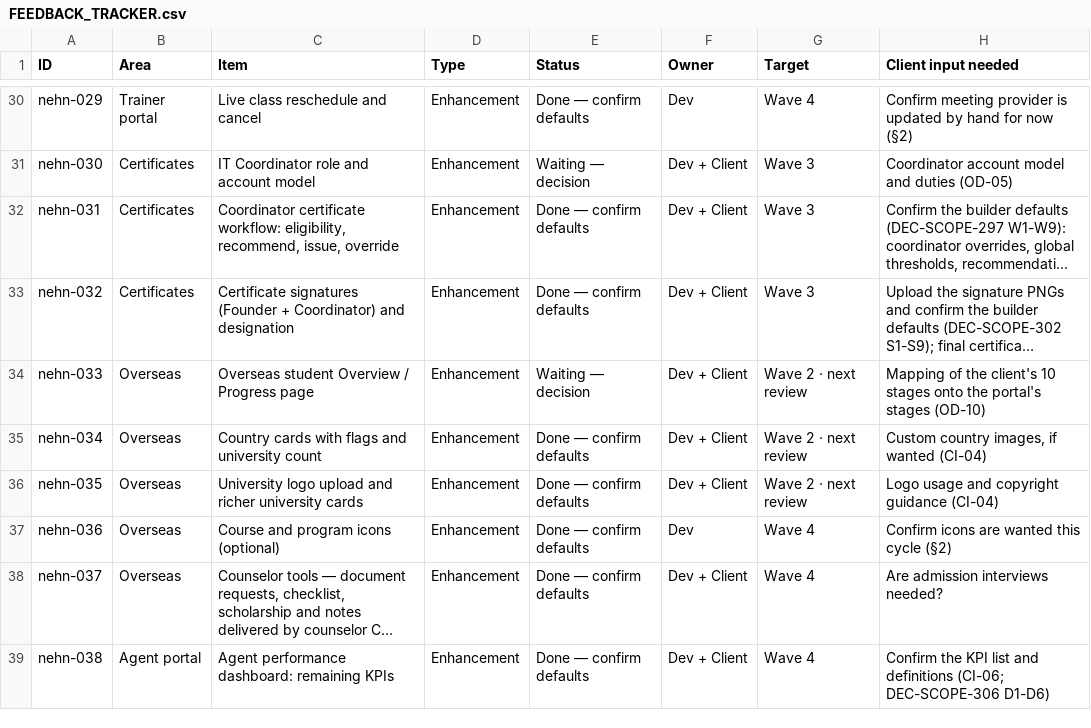
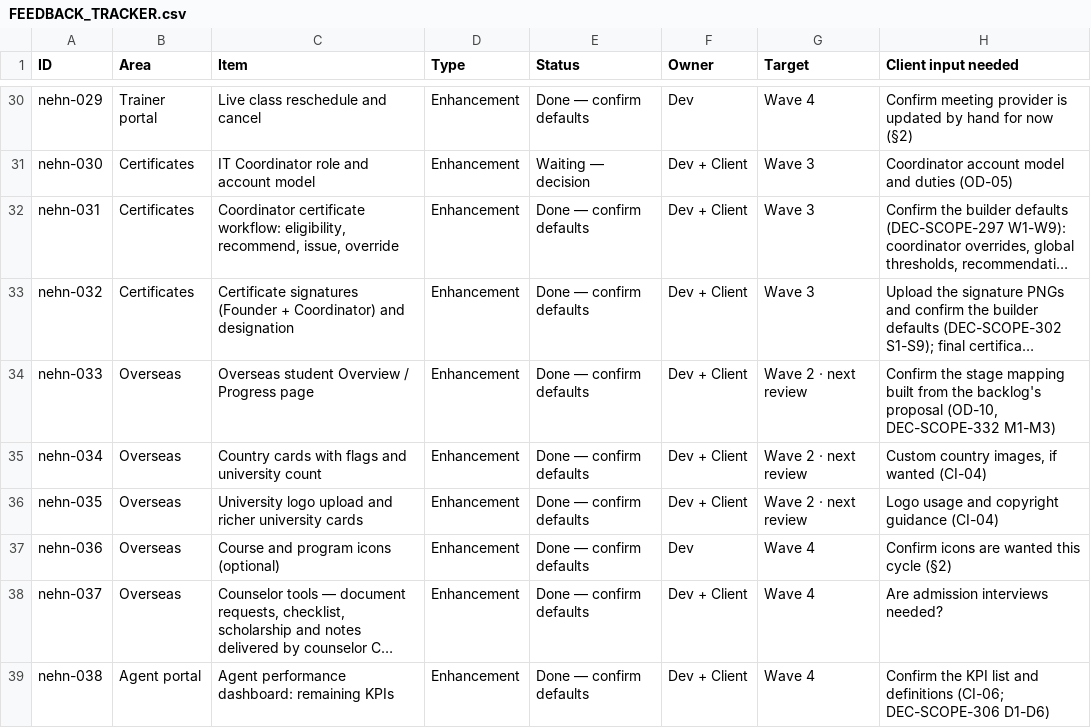
Before and after one commit to nageswau/trainwebsite, a CSV file: docs/delivery/FEEDBACK_TRACKER.csv, drawn as a sheet; only a part is shown, gaps mark what is left out; long unchanged cells end in …; the diff names each change by its address in the sheet, - before the commit and + after, or states it on an @@ line.

```diff
--- a/docs/delivery/FEEDBACK_TRACKER.csv
+++ b/docs/delivery/FEEDBACK_TRACKER.csv
-E34 (Status): Waiting — decision
+E34 (Status): Done — confirm defaults
-H34 (Client input needed): Mapping of the client's 10 stages onto the portal's stages (OD-10)
+H34 (Client input needed): Confirm the stage mapping built from the backlog's proposal (OD-10, DEC-SCOPE-332 M1-M3)
```
Also changed, not shown: 5 other files.
